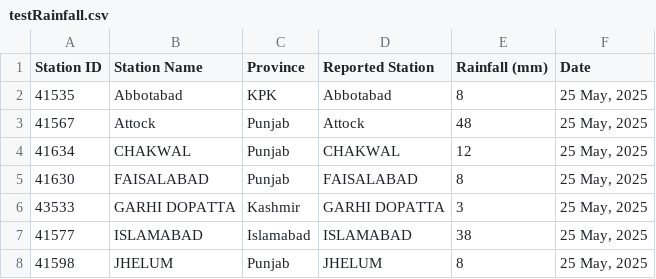
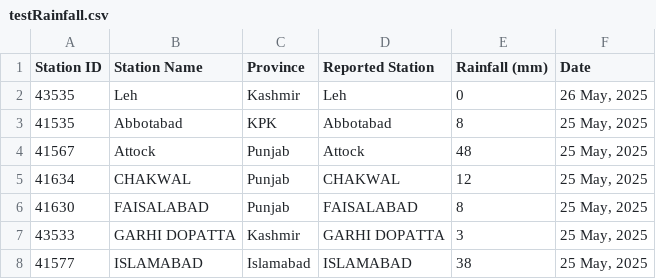
Before and after one commit to muhammadshah10/pakistan-rainfall-scraper, a CSV file: testRainfall.csv, drawn as a sheet; only a part is shown; the shorter side is filled out with more unchanged rows; the diff names each change by its address in the sheet, - before the commit and + after, or states it on an @@ line.

```diff
--- a/testRainfall.csv
+++ b/testRainfall.csv
+row 2: 43535 | Leh | Kashmir | Leh | 0 | 26 May, 2025
```
